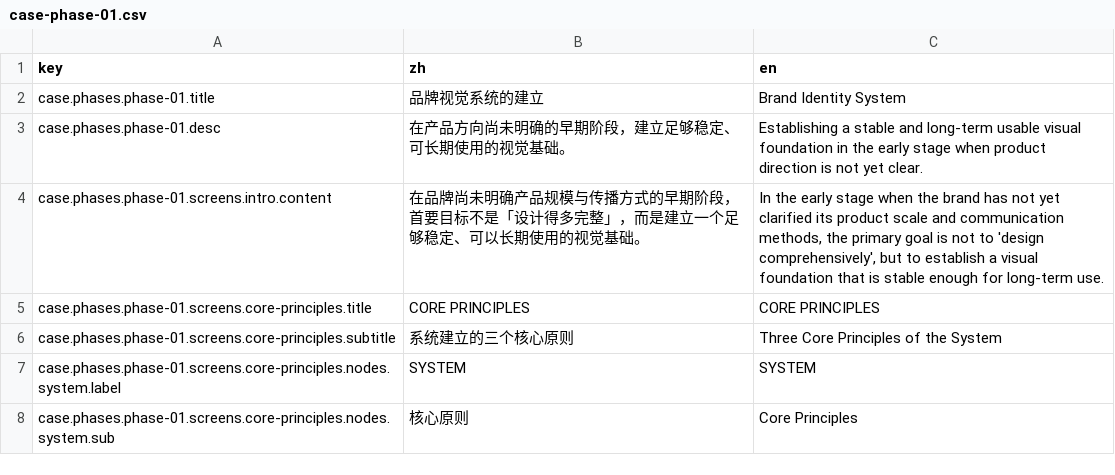
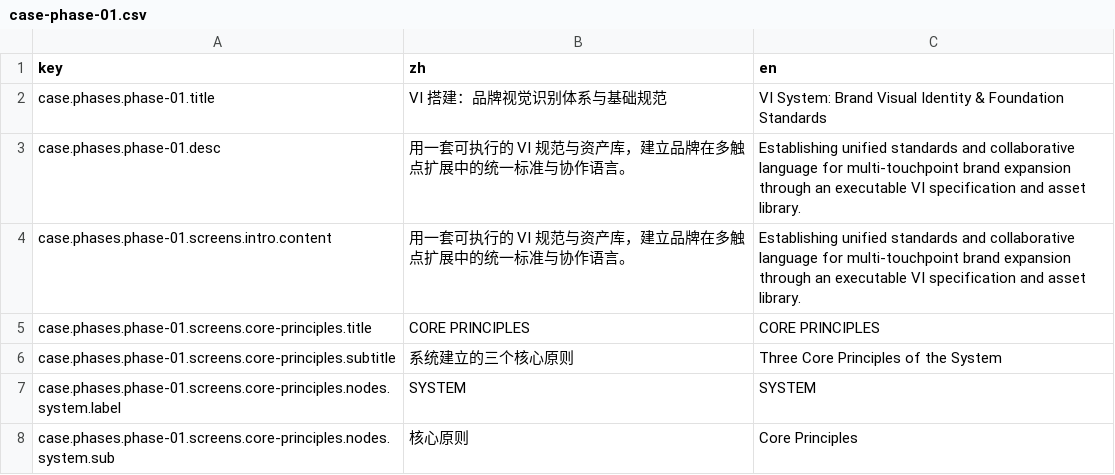
Before and after one commit to LarryPatton/TYM, a CSV file: src/i18n/content/case-phase-01.csv, drawn as a sheet; only a part is shown.

```diff
--- a/src/i18n/content/case-phase-01.csv
+++ b/src/i18n/content/case-phase-01.csv
@@ -1,5 +1,5 @@
 key,zh,en
-case.phases.phase-01.title,品牌视觉系统的建立,Brand Identity System
-case.phases.phase-01.desc,"在产品方向尚未明确的早期阶段，建立足够稳定、可长期使用的视觉基础。","Establishing a stable and long-term usable visual foundation in the early stage when product direction is not yet clear."
-case.phases.phase-01.screens.intro.content,"在品牌尚未明确产品规模与传播方式的早期阶段，首要目标不是「设计得多完整」，而是建立一个足够稳定、可以长期使用的视觉基础。","In the early stage when the brand has not yet clarified its product scale and communication methods, the primary goal is not to 'design comprehensively', but to establish a visual foundation that is stable enough for long-term use."
+case.phases.phase-01.title,VI 搭建：品牌视觉识别体系与基础规范,VI System: Brand Visual Identity & Foundation Standards
+case.phases.phase-01.desc,"用一套可执行的 VI 规范与资产库，建立品牌在多触点扩展中的统一标准与协作语言。","Establishing unified standards and collaborative language for multi-touchpoint brand expansion through an executable VI specification and asset library."
+case.phases.phase-01.screens.intro.content,"用一套可执行的 VI 规范与资产库，建立品牌在多触点扩展中的统一标准与协作语言。","Establishing unified standards and collaborative language for multi-touchpoint brand expansion through an executable VI specification and asset library."
 case.phases.phase-01.screens.core-principles.title,CORE PRINCIPLES,CORE PRINCIPLES
```
Also changed, not shown: src/i18n/content/case-phase-02.csv, src/i18n/content/case-phase-03.csv, 14 other files.
